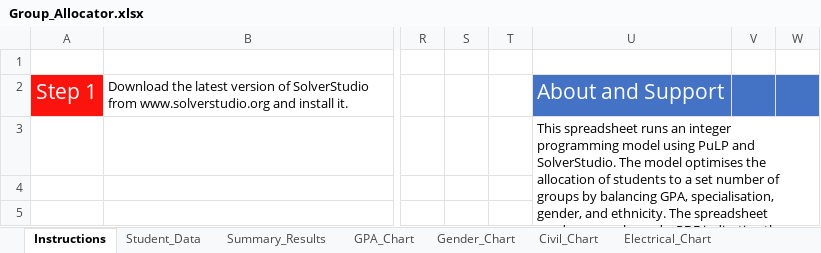
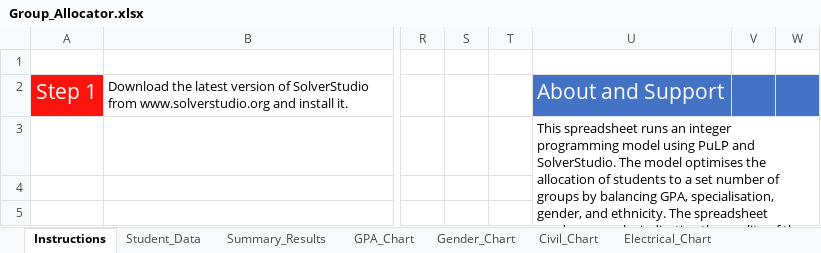
Before and after one commit to odow/group-allocator, an Excel workbook: Group_Allocator.xlsx, sheet Instructions, drawn as a sheet; only a part is shown, gaps mark what is left out; values as stored, in another font and other column widths than the file's, no borders; charts and pictures not drawn; the diff covers the shown part only; the diff names each change by its address in the sheet, - before the commit and + after, or states it on an @@ line.

Commit message:
Added weighting adjustment options and updated instructions

```diff
--- a/Group_Allocator.xlsx (sheet Instructions)
+++ b/Group_Allocator.xlsx (sheet Instructions)
-U3: …produces graphs and a PDF indicating the…
+U3: …produces graphs indicating the…
```
Also changed, not shown: 3 edited cells elsewhere in this sheet, sheet Summary_Results, sheet Student_Data, formulas that keep their value, charts or pictures, 1 other file.
